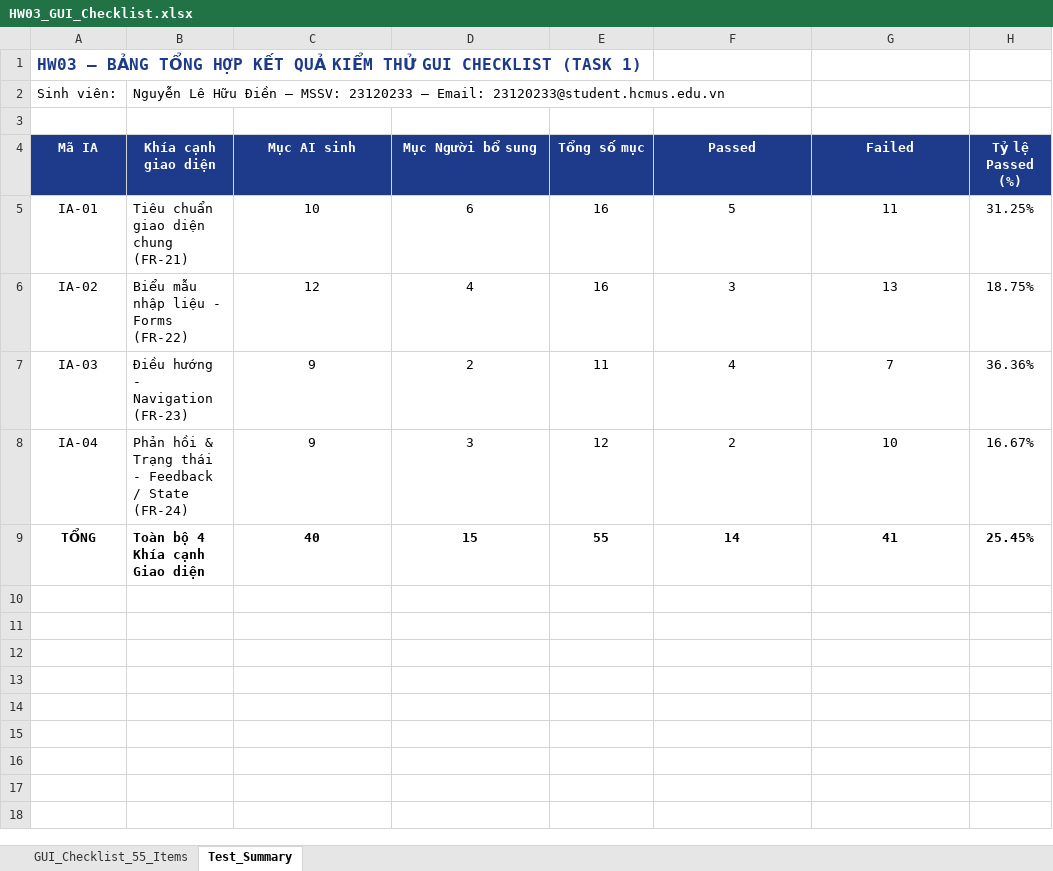
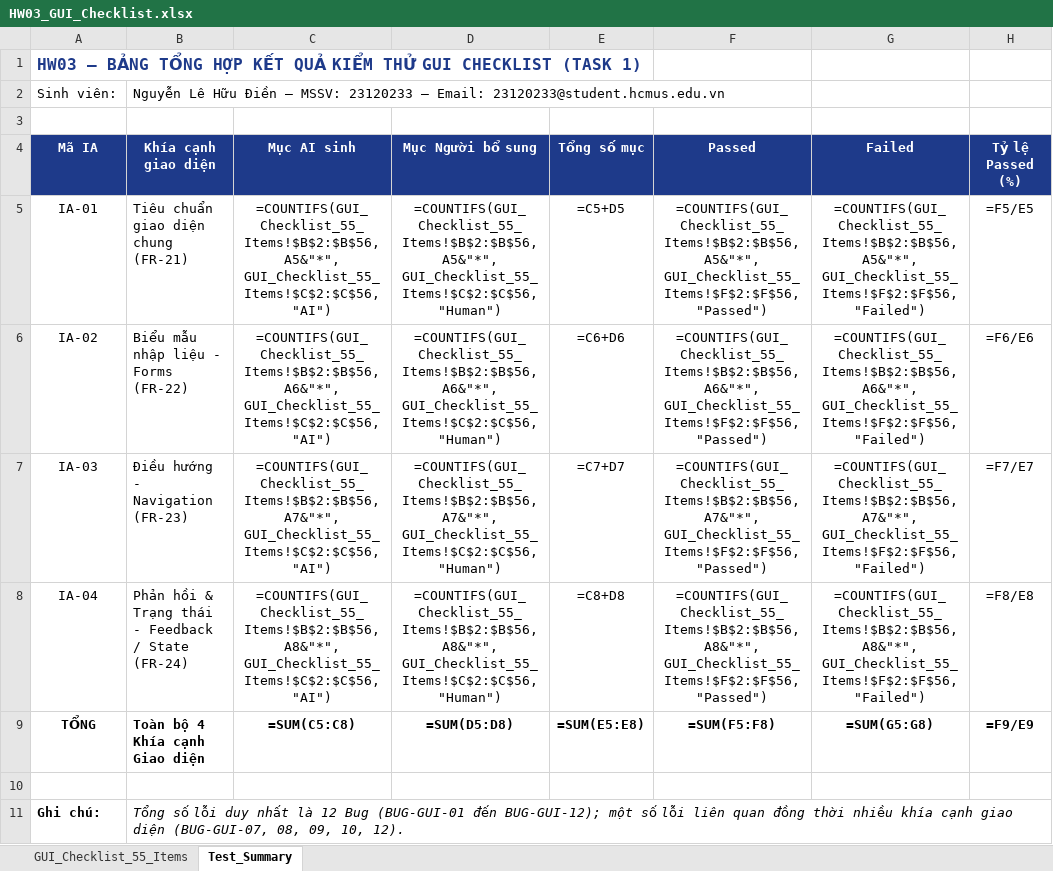
Before and after one commit to denny188/CSC13003-eshop, an Excel workbook: HW03/task1-gui/HW03_GUI_Checklist.xlsx, sheet Test_Summary, drawn as a sheet; values as stored, in another font and other column widths than the file's, no borders; formulas without a stored value are shown as written; the diff names each change by its address in the sheet, - before the commit and + after, or states it on an @@ line.

Commit message:
fix(hw03): remediate Task 1 debt, align Task 3 Chrome baseline and sync GitHub Issues

```diff
--- a/HW03/task1-gui/HW03_GUI_Checklist.xlsx (sheet Test_Summary)
+++ b/HW03/task1-gui/HW03_GUI_Checklist.xlsx (sheet Test_Summary)
-C5 (Mục AI sinh): 10
+C5 (Mục AI sinh): =COUNTIFS(GUI_Checklist_55_Items!$B$2:$B$56, A5&"*", GUI_Checklist_55_Items!$C$2:$C$56, "AI")
-D5 (Mục Người bổ sung): 6
+D5 (Mục Người bổ sung): =COUNTIFS(GUI_Checklist_55_Items!$B$2:$B$56, A5&"*", GUI_Checklist_55_Items!$C$2:$C$56, "Human")
-E5 (Tổng số mục): 16
+E5 (Tổng số mục): =C5+D5
-F5 (Passed): 5
+F5 (Passed): =COUNTIFS(GUI_Checklist_55_Items!$B$2:$B$56, A5&"*", GUI_Checklist_55_Items!$F$2:$F$56, "Passed")
-G5 (Failed): 11
+G5 (Failed): =COUNTIFS(GUI_Checklist_55_Items!$B$2:$B$56, A5&"*", GUI_Checklist_55_Items!$F$2:$F$56, "Failed")
-H5 (Tỷ lệ Passed (%)): 31.25%
+H5 (Tỷ lệ Passed (%)): =F5/E5
-C6 (Mục AI sinh): 12
+C6 (Mục AI sinh): =COUNTIFS(GUI_Checklist_55_Items!$B$2:$B$56, A6&"*", GUI_Checklist_55_Items!$C$2:$C$56, "AI")
-D6 (Mục Người bổ sung): 4
+D6 (Mục Người bổ sung): =COUNTIFS(GUI_Checklist_55_Items!$B$2:$B$56, A6&"*", GUI_Checklist_55_Items!$C$2:$C$56, "Human")
-E6 (Tổng số mục): 16
+E6 (Tổng số mục): =C6+D6
-F6 (Passed): 3
+F6 (Passed): =COUNTIFS(GUI_Checklist_55_Items!$B$2:$B$56, A6&"*", GUI_Checklist_55_Items!$F$2:$F$56, "Passed")
-G6 (Failed): 13
+G6 (Failed): =COUNTIFS(GUI_Checklist_55_Items!$B$2:$B$56, A6&"*", GUI_Checklist_55_Items!$F$2:$F$56, "Failed")
-H6 (Tỷ lệ Passed (%)): 18.75%
+H6 (Tỷ lệ Passed (%)): =F6/E6
-C7 (Mục AI sinh): 9
+C7 (Mục AI sinh): =COUNTIFS(GUI_Checklist_55_Items!$B$2:$B$56, A7&"*", GUI_Checklist_55_Items!$C$2:$C$56, "AI")
-D7 (Mục Người bổ sung): 2
+D7 (Mục Người bổ sung): =COUNTIFS(GUI_Checklist_55_Items!$B$2:$B$56, A7&"*", GUI_Checklist_55_Items!$C$2:$C$56, "Human")
-E7 (Tổng số mục): 11
+E7 (Tổng số mục): =C7+D7
-F7 (Passed): 4
+F7 (Passed): =COUNTIFS(GUI_Checklist_55_Items!$B$2:$B$56, A7&"*", GUI_Checklist_55_Items!$F$2:$F$56, "Passed")
-G7 (Failed): 7
+G7 (Failed): =COUNTIFS(GUI_Checklist_55_Items!$B$2:$B$56, A7&"*", GUI_Checklist_55_Items!$F$2:$F$56, "Failed")
-H7 (Tỷ lệ Passed (%)): 36.36%
+H7 (Tỷ lệ Passed (%)): =F7/E7
-C8 (Mục AI sinh): 9
+C8 (Mục AI sinh): =COUNTIFS(GUI_Checklist_55_Items!$B$2:$B$56, A8&"*", GUI_Checklist_55_Items!$C$2:$C$56, "AI")
-D8 (Mục Người bổ sung): 3
+D8 (Mục Người bổ sung): =COUNTIFS(GUI_Checklist_55_Items!$B$2:$B$56, A8&"*", GUI_Checklist_55_Items!$C$2:$C$56, "Human")
-E8 (Tổng số mục): 12
+E8 (Tổng số mục): =C8+D8
-F8 (Passed): 2
+F8 (Passed): =COUNTIFS(GUI_Checklist_55_Items!$B$2:$B$56, A8&"*", GUI_Checklist_55_Items!$F$2:$F$56, "Passed")
-G8 (Failed): 10
+G8 (Failed): =COUNTIFS(GUI_Checklist_55_Items!$B$2:$B$56, A8&"*", GUI_Checklist_55_Items!$F$2:$F$56, "Failed")
-H8 (Tỷ lệ Passed (%)): 16.67%
+H8 (Tỷ lệ Passed (%)): =F8/E8
-C9 (Mục AI sinh): 40
+C9 (Mục AI sinh): =SUM(C5:C8)
-D9 (Mục Người bổ sung): 15
+D9 (Mục Người bổ sung): =SUM(D5:D8)
-E9 (Tổng số mục): 55
+E9 (Tổng số mục): =SUM(E5:E8)
-F9 (Passed): 14
+F9 (Passed): =SUM(F5:F8)
-G9 (Failed): 41
+G9 (Failed): =SUM(G5:G8)
-H9 (Tỷ lệ Passed (%)): 25.45%
+H9 (Tỷ lệ Passed (%)): =F9/E9
+row 10: (empty)
+row 11: Ghi chú: | Tổng số lỗi duy nhất là 12 Bug (BUG-GUI-01 đến BUG-GUI-12); một số lỗi liên quan đồng thời nhiều khía cạnh giao diện (BUG-GUI-07, 08, 09, 10, 12).
```
Also changed, not shown: sheet GUI_Checklist_55_Items, 20 other files.
